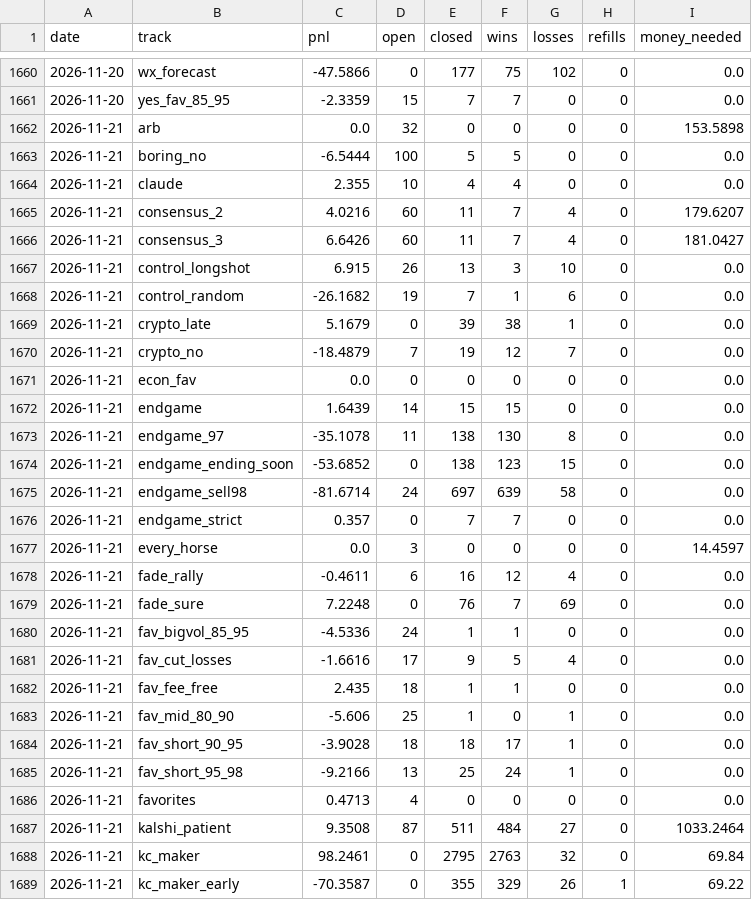
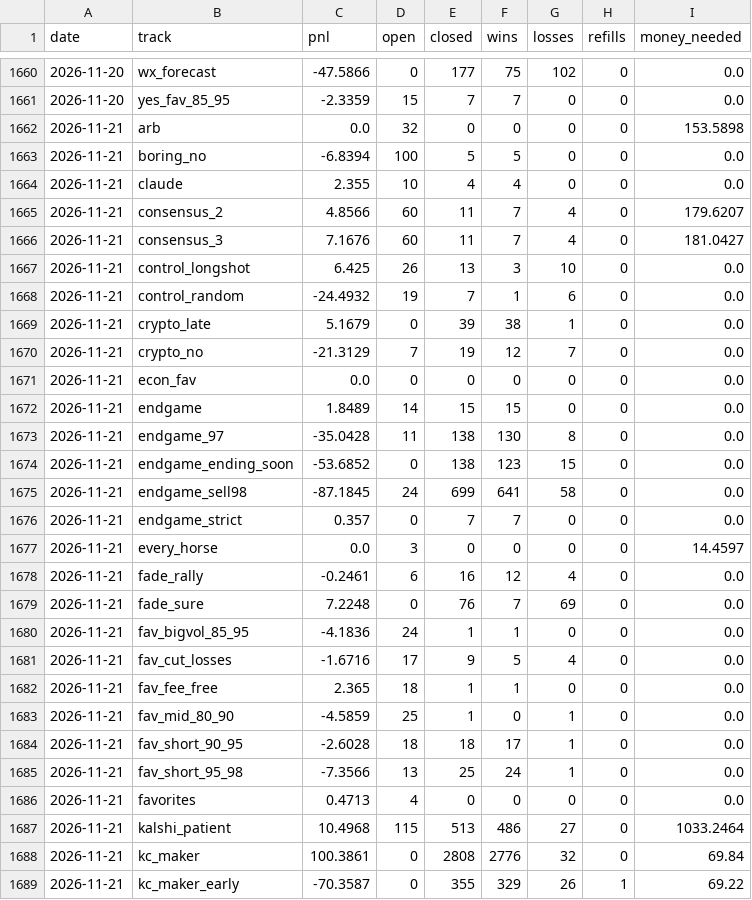
Before and after one commit to palsk1/poly-paper-bot, a CSV file: state/history.csv, drawn as a sheet; only a part is shown, gaps mark what is left out; the diff covers the shown part only.

```diff
--- a/state/history.csv
+++ b/state/history.csv
@@ -1662,28 +1662,28 @@ date,track,pnl,open,closed,wins,losses,refills,money_needed
 2026-11-21,arb,0.0,32,0,0,0,0,153.5898
-2026-11-21,boring_no,-6.5444,100,5,5,0,0,0.0
+2026-11-21,boring_no,-6.8394,100,5,5,0,0,0.0
 2026-11-21,claude,2.355,10,4,4,0,0,0.0
-2026-11-21,consensus_2,4.0216,60,11,7,4,0,179.6207
-2026-11-21,consensus_3,6.6426,60,11,7,4,0,181.0427
-2026-11-21,control_longshot,6.915,26,13,3,10,0,0.0
-2026-11-21,control_random,-26.1682,19,7,1,6,0,0.0
+2026-11-21,consensus_2,4.8566,60,11,7,4,0,179.6207
+2026-11-21,consensus_3,7.1676,60,11,7,4,0,181.0427
+2026-11-21,control_longshot,6.425,26,13,3,10,0,0.0
+2026-11-21,control_random,-24.4932,19,7,1,6,0,0.0
 2026-11-21,crypto_late,5.1679,0,39,38,1,0,0.0
-2026-11-21,crypto_no,-18.4879,7,19,12,7,0,0.0
+2026-11-21,crypto_no,-21.3129,7,19,12,7,0,0.0
 2026-11-21,econ_fav,0.0,0,0,0,0,0,0.0
-2026-11-21,endgame,1.6439,14,15,15,0,0,0.0
-2026-11-21,endgame_97,-35.1078,11,138,130,8,0,0.0
+2026-11-21,endgame,1.8489,14,15,15,0,0,0.0
+2026-11-21,endgame_97,-35.0428,11,138,130,8,0,0.0
 2026-11-21,endgame_ending_soon,-53.6852,0,138,123,15,0,0.0
-2026-11-21,endgame_sell98,-81.6714,24,697,639,58,0,0.0
+2026-11-21,endgame_sell98,-87.1845,24,699,641,58,0,0.0
 2026-11-21,endgame_strict,0.357,0,7,7,0,0,0.0
 2026-11-21,every_horse,0.0,3,0,0,0,0,14.4597
-2026-11-21,fade_rally,-0.4611,6,16,12,4,0,0.0
+2026-11-21,fade_rally,-0.2461,6,16,12,4,0,0.0
 2026-11-21,fade_sure,7.2248,0,76,7,69,0,0.0
-2026-11-21,fav_bigvol_85_95,-4.5336,24,1,1,0,0,0.0
-2026-11-21,fav_cut_losses,-1.6616,17,9,5,4,0,0.0
-2026-11-21,fav_fee_free,2.435,18,1,1,0,0,0.0
-2026-11-21,fav_mid_80_90,-5.606,25,1,0,1,0,0.0
-2026-11-21,fav_short_90_95,-3.9028,18,18,17,1,0,0.0
-2026-11-21,fav_short_95_98,-9.2166,13,25,24,1,0,0.0
+2026-11-21,fav_bigvol_85_95,-4.1836,24,1,1,0,0,0.0
+2026-11-21,fav_cut_losses,-1.6716,17,9,5,4,0,0.0
+2026-11-21,fav_fee_free,2.365,18,1,1,0,0,0.0
+2026-11-21,fav_mid_80_90,-4.5859,25,1,0,1,0,0.0
+2026-11-21,fav_short_90_95,-2.6028,18,18,17,1,0,0.0
+2026-11-21,fav_short_95_98,-7.3566,13,25,24,1,0,0.0
 2026-11-21,favorites,0.4713,4,0,0,0,0,0.0
-2026-11-21,kalshi_patient,9.3508,87,511,484,27,0,1033.2464
-2026-11-21,kc_maker,98.2461,0,2795,2763,32,0,69.84
+2026-11-21,kalshi_patient,10.4968,115,513,486,27,0,1033.2464
+2026-11-21,kc_maker,100.3861,0,2808,2776,32,0,69.84
 2026-11-21,kc_maker_early,-70.3587,0,355,329,26,1,69.22
```
Also changed, not shown: 95 edited cells elsewhere in this file, 9 other files.
